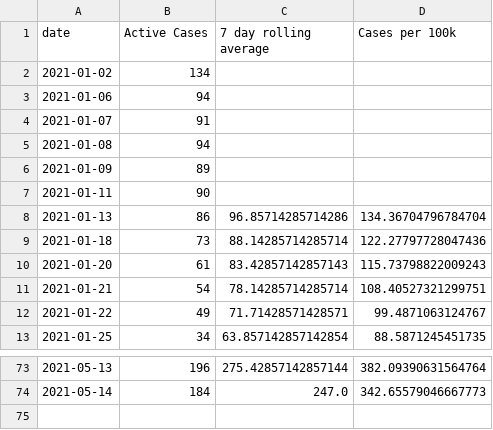
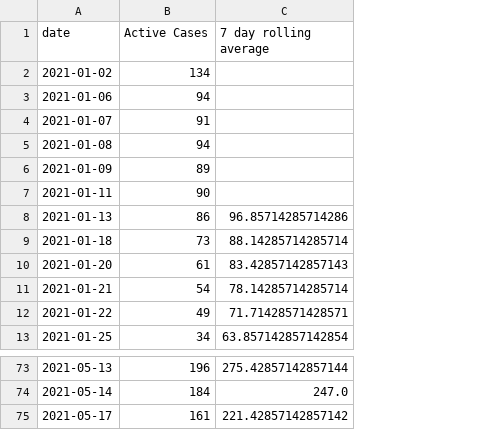
Before and after one commit to cj13579/bda-covid, a CSV file: csv/active_cases.csv, drawn as a sheet; only a part is shown, gaps mark what is left out; removed rows and columns are numbered as before the commit, all else as after; the diff names each change by its address in the sheet, - before the commit and + after, or states it on an @@ line.

Commit message:
WIP case breakdown

```diff
--- a/csv/active_cases.csv
+++ b/csv/active_cases.csv
-column D (Cases per 100k), rows 8-13: 134.36704796784704 | 122.27797728047436 | 115.73798822009243 | 108.40527321299751 | 99.4871063124767 | 88.5871245451735; rows 73-74: 382.09390631564764 | 342.65579046667773
+row 75: 2021-05-17 | 161 | 221.42857142857142
```
Also changed, not shown: csv/positive_cases.csv, csv/positivity_rate.csv, 3 other files.
